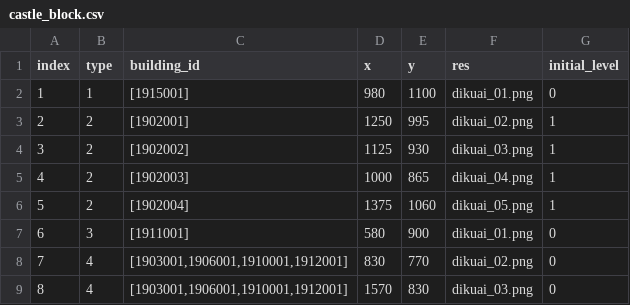
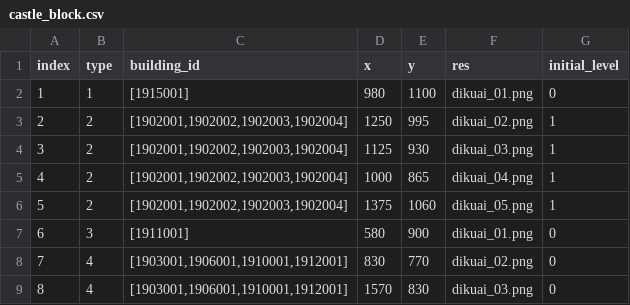
Before and after one commit to kspine/solution_pk, a CSV file: etc/poseidon/empery_center_data/castle_block.csv, drawn as a sheet; only a part is shown.

Commit message:
updates

```diff
--- a/etc/poseidon/empery_center_data/castle_block.csv
+++ b/etc/poseidon/empery_center_data/castle_block.csv
@@ -2,6 +2,6 @@ index,type,building_id,x,y,res,initial_level
 1,1,[1915001],980,1100,dikuai_01.png,0
-2,2,[1902001],1250,995,dikuai_02.png,1
-3,2,[1902002],1125,930,dikuai_03.png,1
-4,2,[1902003],1000,865,dikuai_04.png,1
-5,2,[1902004],1375,1060,dikuai_05.png,1
+2,2,"[1902001,1902002,1902003,1902004]",1250,995,dikuai_02.png,1
+3,2,"[1902001,1902002,1902003,1902004]",1125,930,dikuai_03.png,1
+4,2,"[1902001,1902002,1902003,1902004]",1000,865,dikuai_04.png,1
+5,2,"[1902001,1902002,1902003,1902004]",1375,1060,dikuai_05.png,1
 6,3,[1911001],580,900,dikuai_01.png,0
```
